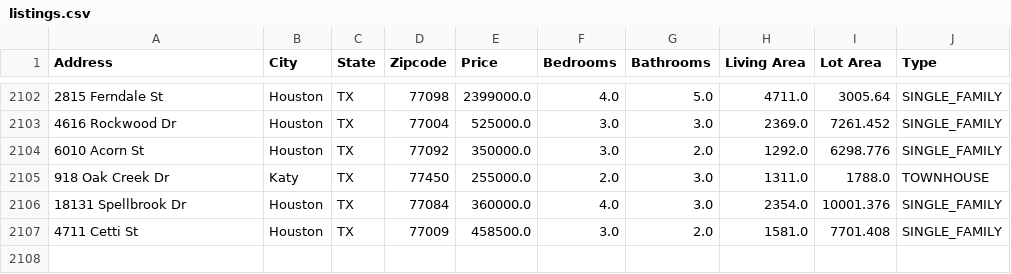
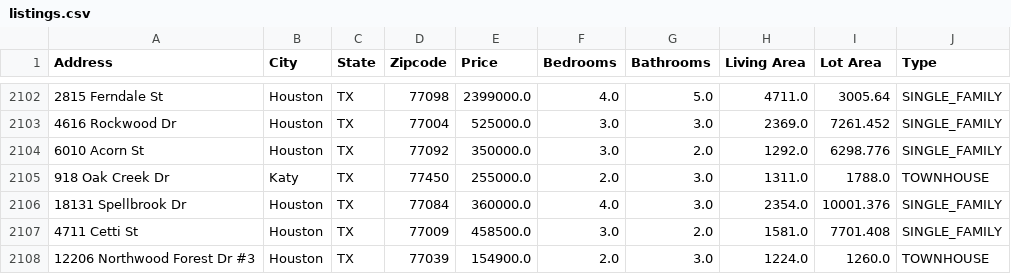
Before and after one commit to CesarMitja/IIS_pro, a CSV file: data/raw/listings.csv, drawn as a sheet; only a part is shown, gaps mark what is left out; the diff names each change by its address in the sheet, - before the commit and + after, or states it on an @@ line.

```diff
--- a/data/raw/listings.csv
+++ b/data/raw/listings.csv
+row 2108: 12206 Northwood Forest Dr #3 | Houston | TX | 77039 | 154900.0 | 2.0 | 3.0 | 1224.0 | 1260.0 | TOWNHOUSE
```
